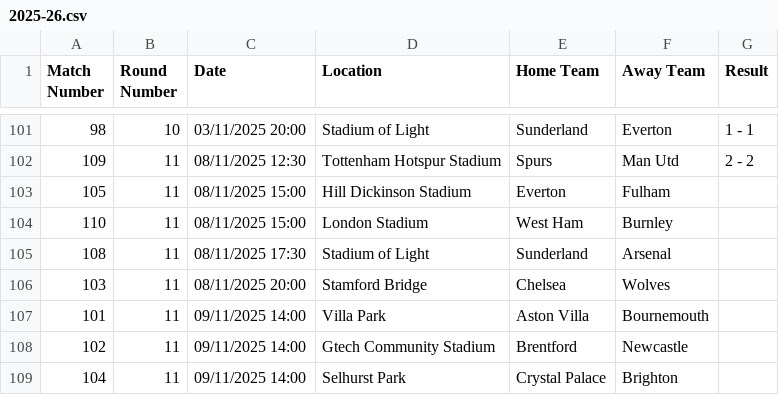
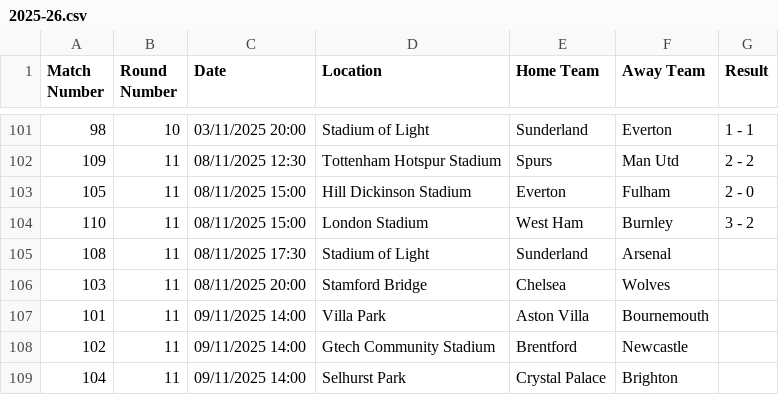
Before and after one commit to romeirofernandes/gamblr, a CSV file: ml/2025-26.csv, drawn as a sheet; only a part is shown, gaps mark what is left out.

Commit message:
update bet results for Everton vs Fulham and West Ham vs Burnley

```diff
--- a/ml/2025-26.csv
+++ b/ml/2025-26.csv
@@ -102,4 +102,4 @@ Match Number,Round Number,Date,Location,Home Team,Away Team,Result
 109,11,08/11/2025 12:30,Tottenham Hotspur Stadium,Spurs,Man Utd,2 - 2
-105,11,08/11/2025 15:00,Hill Dickinson Stadium,Everton,Fulham,
-110,11,08/11/2025 15:00,London Stadium,West Ham,Burnley,
+105,11,08/11/2025 15:00,Hill Dickinson Stadium,Everton,Fulham,2 - 0
+110,11,08/11/2025 15:00,London Stadium,West Ham,Burnley,3 - 2
 108,11,08/11/2025 17:30,Stadium of Light,Sunderland,Arsenal,
```
Also changed, not shown: 1 other file.
